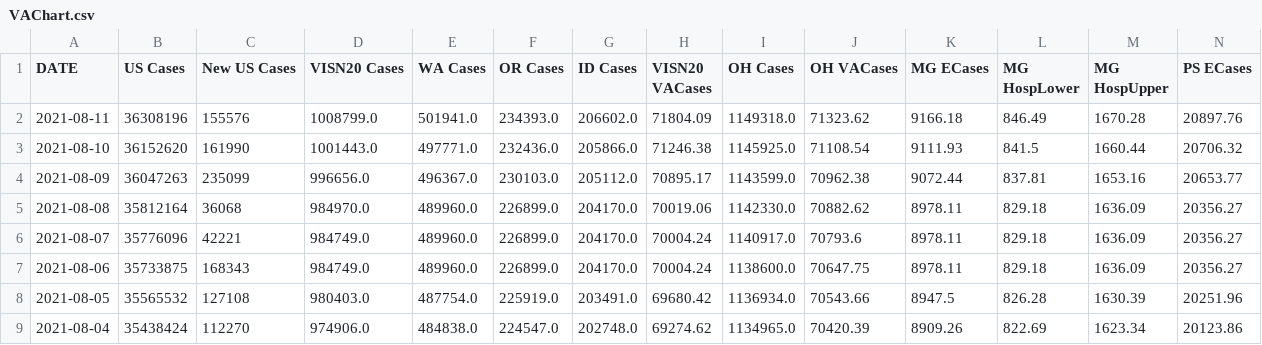
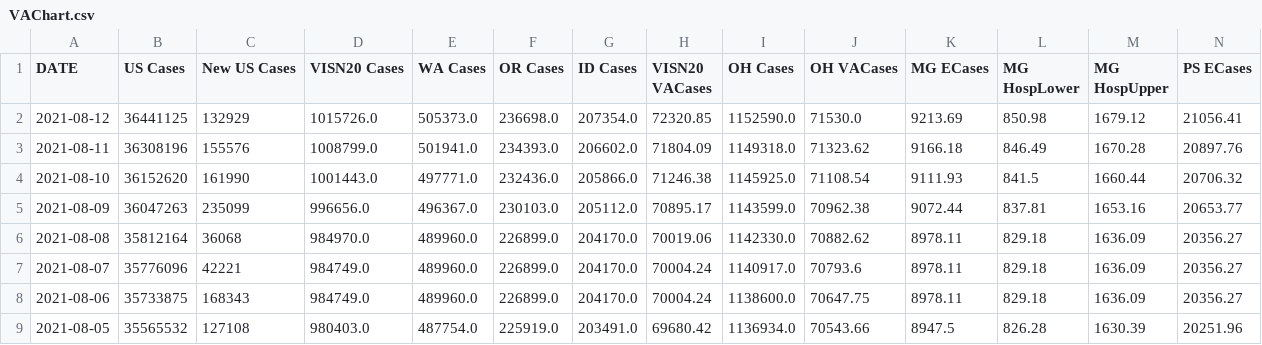
Before and after one commit to sourabpramanik/Covid, a CSV file: VAChart.csv, drawn as a sheet; only a part is shown; the shorter side is filled out with more unchanged rows; rows hold the shown columns only; the diff names each change by its address in the sheet, - before the commit and + after, or states it on an @@ line.

```diff
--- a/VAChart.csv
+++ b/VAChart.csv
+row 2: 2021-08-12 | 36441125 | 132929 | 1015726.0 | 505373.0 | 236698.0 | 207354.0 | 72320.85 | 1152590.0 | 71530.0 | 9213.69 | 850.98 | 1679.12 | 21056.41
```
Also changed, not shown: CCTVAChart2.csv.
